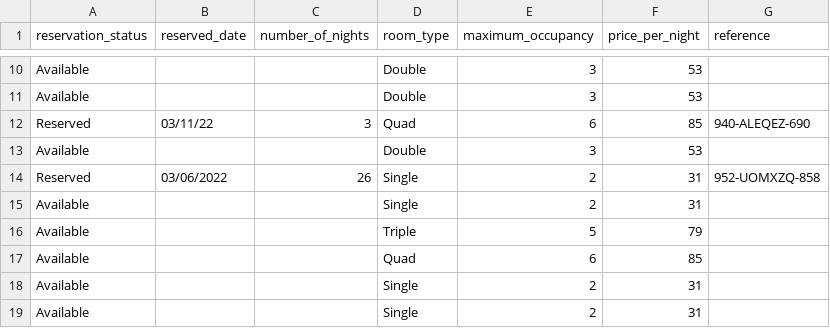
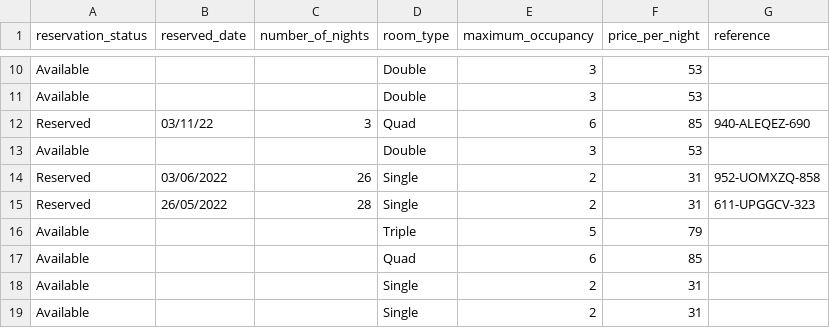
Before and after one commit to CharlieOConnor/Hotel-Reservation-Chatbot, a CSV file: hotel_bookings_dataset.csv, drawn as a sheet; only a part is shown, gaps mark what is left out.

```diff
--- a/hotel_bookings_dataset.csv
+++ b/hotel_bookings_dataset.csv
@@ -14,3 +14,3 @@ Available, , ,Double,3,53,
 Reserved,03/06/2022,26,Single,2,31,952-UOMXZQ-858
-Available, , ,Single,2,31,
+Reserved,26/05/2022,28,Single,2,31,611-UPGGCV-323
 Available, , ,Triple,5,79,
```
Also changed, not shown: 6 other files.
